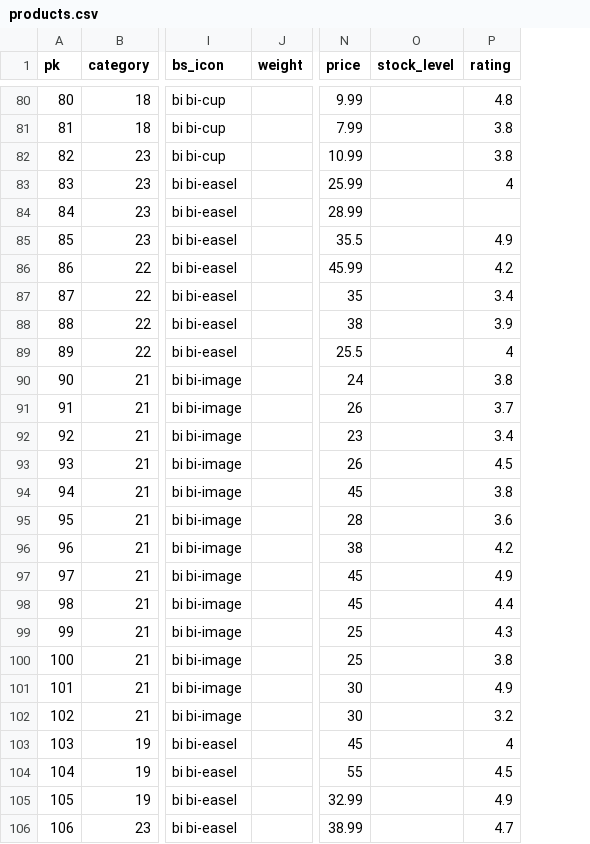
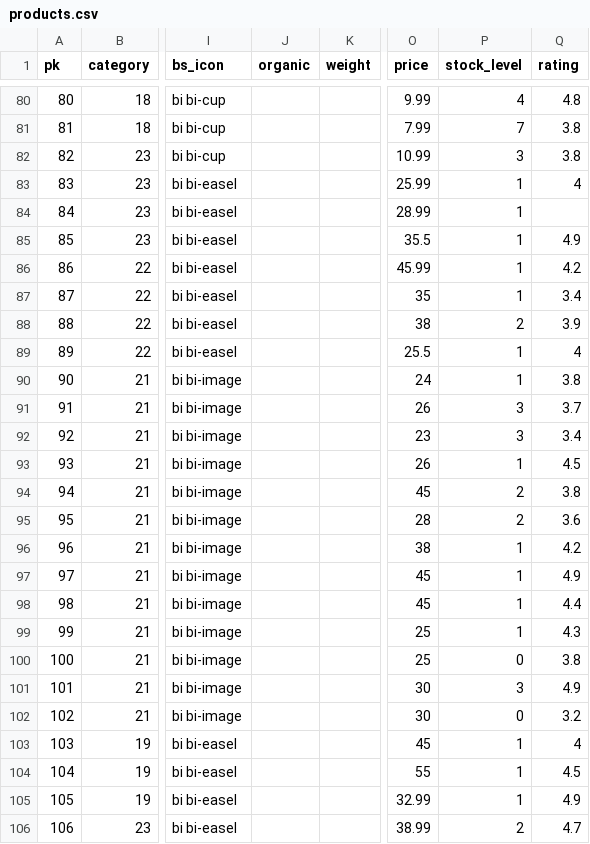
Before and after one commit to mikiburgess/MP4-SereniTea, a CSV file: docs/product-catalogue/products.csv, drawn as a sheet; only a part is shown, gaps mark what is left out; addresses are those after the commit; the diff covers the shown part only; the diff names each change by its address in the sheet, - before the commit and + after, or states it on an @@ line.

```diff
--- a/docs/product-catalogue/products.csv
+++ b/docs/product-catalogue/products.csv
+column J (organic), empty
-P80 (stock_level): (empty)
+P80 (stock_level): 4
-P81 (stock_level): (empty)
+P81 (stock_level): 7
-P82 (stock_level): (empty)
+P82 (stock_level): 3
-P83:P87 (stock_level): (empty)
+P83:P87 (stock_level): 1
-P88 (stock_level): (empty)
+P88 (stock_level): 2
-P89:P90 (stock_level): (empty)
+P89:P90 (stock_level): 1
-P91:P92 (stock_level): (empty)
+P91:P92 (stock_level): 3
-P93 (stock_level): (empty)
+P93 (stock_level): 1
-P94:P95 (stock_level): (empty)
+P94:P95 (stock_level): 2
-P96:P99 (stock_level): (empty)
+P96:P99 (stock_level): 1
-P100 (stock_level): (empty)
+P100 (stock_level): 0
-P101 (stock_level): (empty)
+P101 (stock_level): 3
-P102 (stock_level): (empty)
+P102 (stock_level): 0
-P103:P105 (stock_level): (empty)
+P103:P105 (stock_level): 1
-P106 (stock_level): (empty)
+P106 (stock_level): 2
```
Also changed, not shown: 57 edited cells elsewhere in this file, 2 other files.
